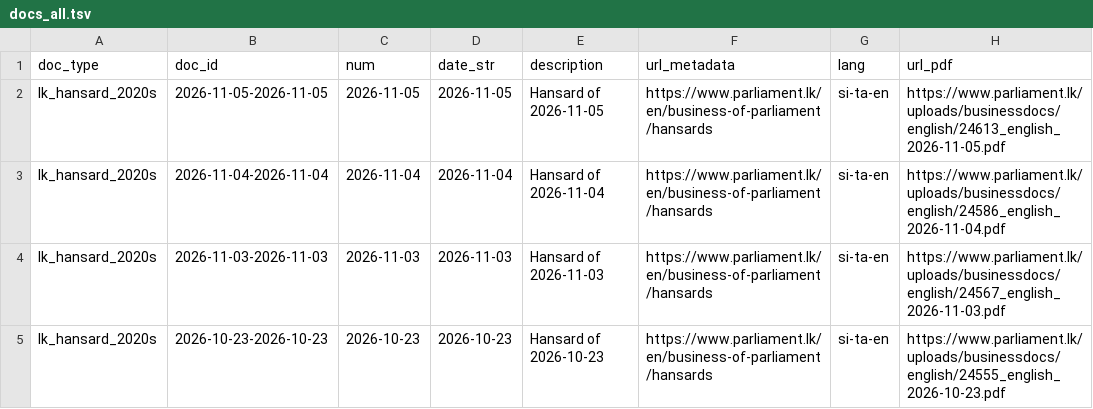
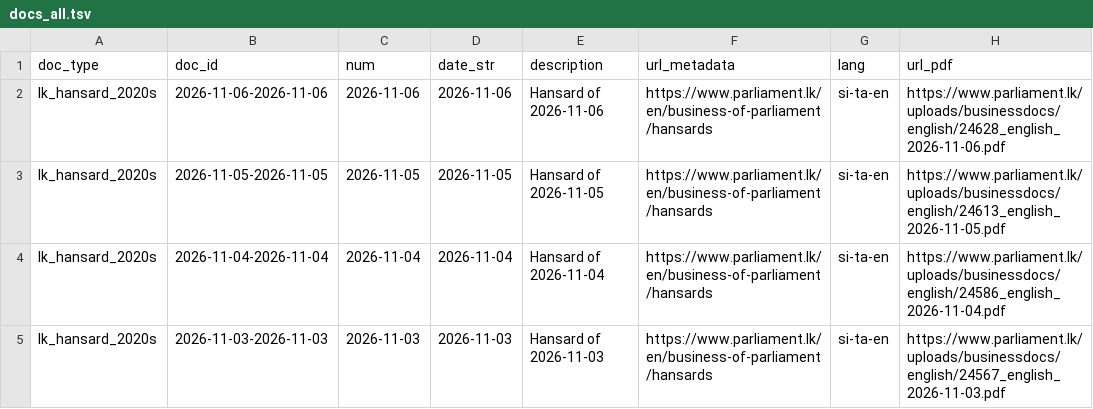
Before and after one commit to nuuuwan/lk_hansard, a TSV file: data/lk_hansard_2020s/docs_all.tsv, drawn as a sheet; only a part is shown; the shorter side is filled out with more unchanged rows; the diff names each change by its address in the sheet, - before the commit and + after, or states it on an @@ line.

```diff
--- a/data/lk_hansard_2020s/docs_all.tsv
+++ b/data/lk_hansard_2020s/docs_all.tsv
+row 2: lk_hansard_2020s | 2026-11-06-2026-11-06 | 2026-11-06 | 2026-11-06 | Hansard of 2026-11-06 | https://www.parliament.lk/en/business-of-parliament/hansards | si-ta-en | https://www.parliament.lk/uploads/businessdocs/english/24628_english_2026-11-06.pdf
```
Also changed, not shown: data/lk_hansard_2020s/docs_last100.tsv, 9 other files.
